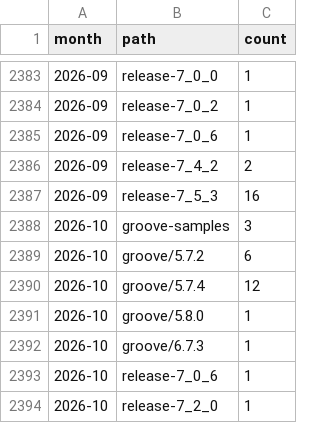
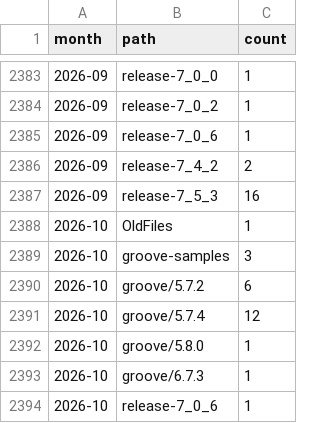
Before and after one commit to nl-utwente-groove/download-stats, a CSV file: sourceforge-monthly.csv, drawn as a sheet; only a part is shown, gaps mark what is left out; the shorter side is filled out with more unchanged rows.

```diff
--- a/sourceforge-monthly.csv
+++ b/sourceforge-monthly.csv
@@ -2387,2 +2387,3 @@ month,path,count
 2026-09,release-7_5_3,16
+2026-10,OldFiles,1
 2026-10,groove-samples,3
```
Also changed, not shown: snapshots.csv, 1 other file.
